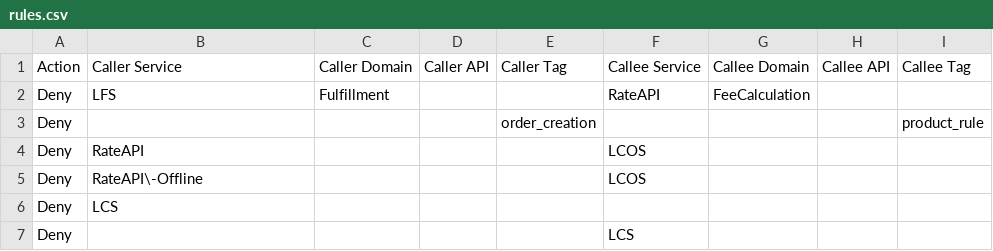
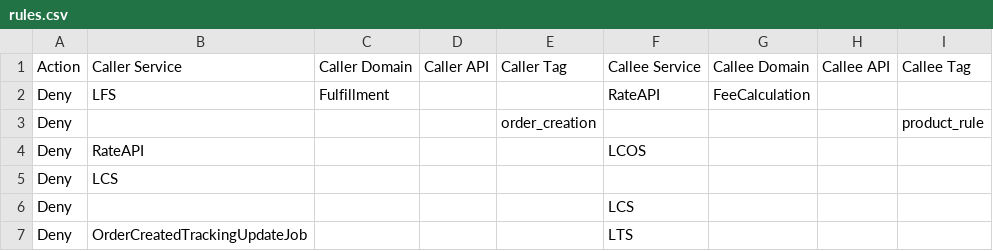
Before and after one commit to xfork24/callchain, a CSV file: depends/rules.csv, drawn as a sheet.

```diff
--- a/depends/rules.csv
+++ b/depends/rules.csv
@@ -4,4 +4,4 @@ Deny,,,,order_creation,,,,product_rule
 Deny,RateAPI,,,,LCOS,,,
-Deny,RateAPI\-Offline,,,,LCOS,,,
 Deny,LCS,,,,,,,
 Deny,,,,,LCS,,,
+Deny,OrderCreatedTrackingUpdateJob,,,,LTS,,,
```
Also changed, not shown: depends/apis.csv, depends/delete_rules.csv, 2 other files.
